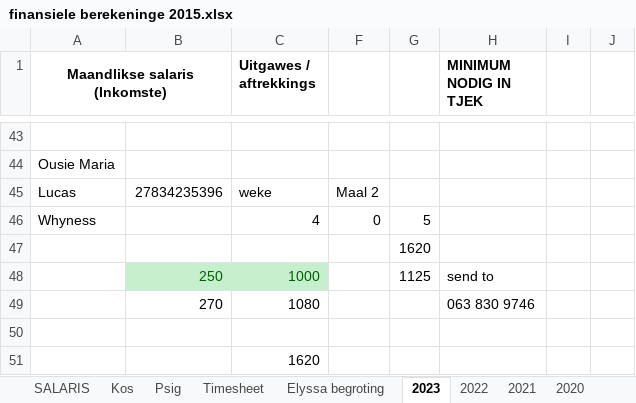
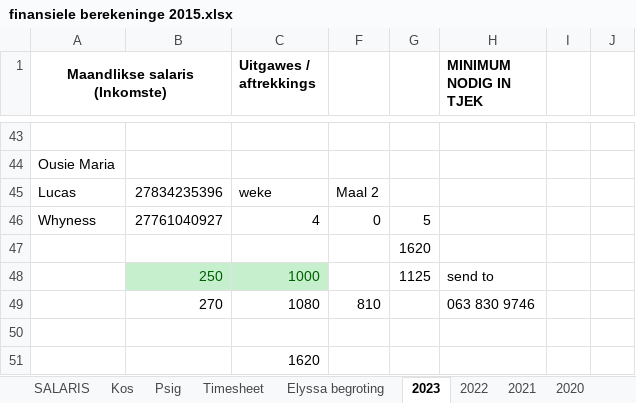
Before and after one commit to Umbopo/Umbopo, an Excel workbook: finansiele berekeninge 2015.xlsx, sheet 2023, drawn as a sheet; only a part is shown, gaps mark what is left out; values as stored, in another font and other column widths than the file's, no borders; the diff covers the shown part only; the diff names each change by its address in the sheet, - before the commit and + after, or states it on an @@ line.

```diff
--- a/finansiele berekeninge 2015.xlsx (sheet 2023)
+++ b/finansiele berekeninge 2015.xlsx (sheet 2023)
-B46: (empty)
+B46: 27761040927
-F49: (empty)
+F49: 810
```
Also changed, not shown: 20 edited cells elsewhere in this sheet, sheet SALARIS, formulas that keep their value, charts or pictures, 3 other files.
